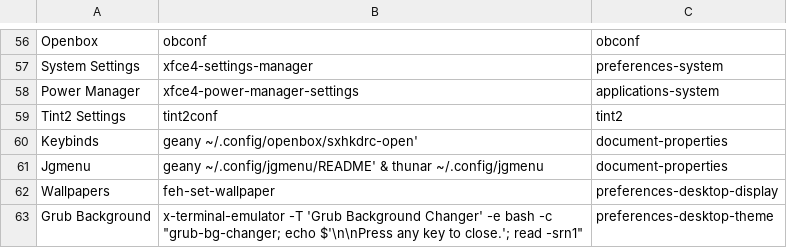
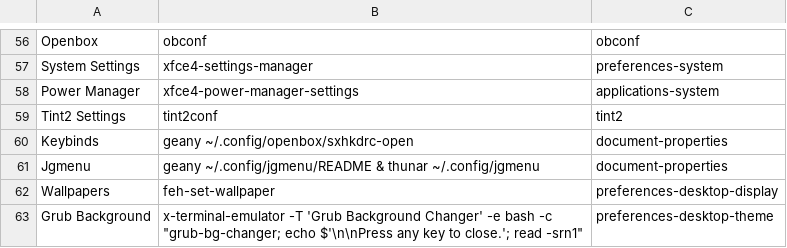
Before and after one commit to sleekmason/Beardog-Bookworm, a CSV file: config/includes.chroot_after_packages/etc/skel/.config/jgmenu/mymenu.csv, drawn as a sheet; only a part is shown, gaps mark what is left out.

Commit message:
Geany config

```diff
--- a/config/includes.chroot_after_packages/etc/skel/.config/jgmenu/mymenu.csv
+++ b/config/includes.chroot_after_packages/etc/skel/.config/jgmenu/mymenu.csv
@@ -59,4 +59,4 @@ Power Manager,       xfce4-power-manager-settings,
 Tint2 Settings,      tint2conf,                                                            tint2
-Keybinds,            geany ~/.config/openbox/sxhkdrc-open',                                document-properties
-Jgmenu,              geany ~/.config/jgmenu/README' & thunar ~/.config/jgmenu,             document-properties
+Keybinds,            geany ~/.config/openbox/sxhkdrc-open,                                document-properties
+Jgmenu,              geany ~/.config/jgmenu/README & thunar ~/.config/jgmenu,             document-properties
 Wallpapers,          feh-set-wallpaper,                                                    preferences-desktop-display
```
Also changed, not shown: 5 other files.
